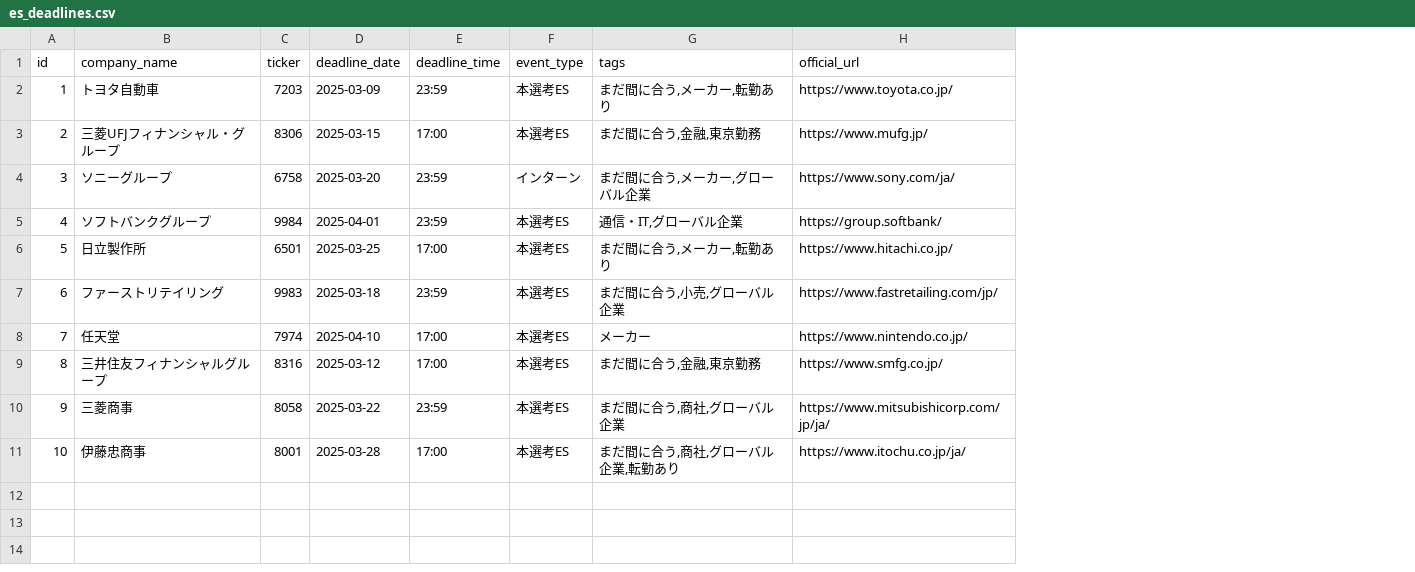
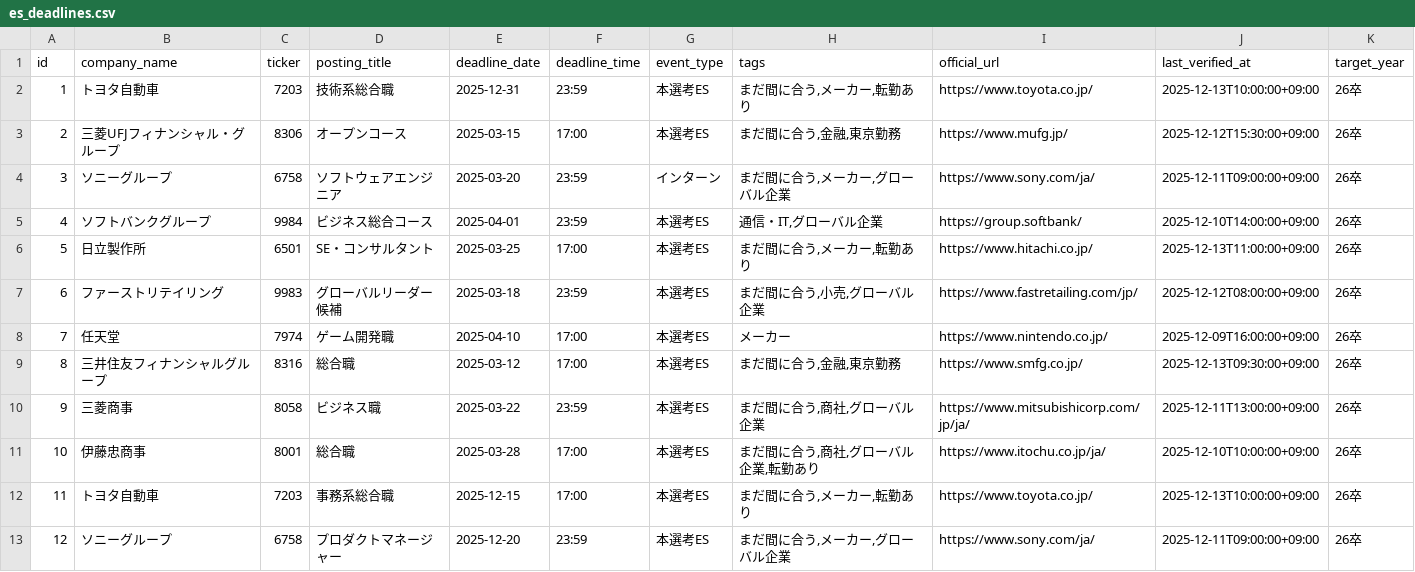
Before and after one commit to Rowdife/oteyuryo_es_calendar, a CSV file: web/data/es_deadlines.csv, drawn as a sheet; addresses are those after the commit; the diff names each change by its address in the sheet, - before the commit and + after, or states it on an @@ line.

```diff
--- a/web/data/es_deadlines.csv
+++ b/web/data/es_deadlines.csv
+column D (posting_title), rows 2-11: 技術系総合職 | オープンコース | ソフトウェアエンジニア | ビジネス総合コース | SE・コンサルタント | グローバルリーダー候補 | ゲーム開発職 | 総合職 | ビジネス職 | 総合職
+column J (last_verified_at), rows 2-11: 2025-12-13T10:00:00+09:00 | 2025-12-12T15:30:00+09:00 | 2025-12-11T09:00:00+09:00 | 2025-12-10T14:00:00+09:00 | 2025-12-13T11:00:00+09:00 | 2025-12-12T08:00:00+09:00 | 2025-12-09T16:00:00+09:00 | 2025-12-13T09:30:00+09:00 | 2025-12-11T13:00:00+09:00 | 2025-12-10T10:00:00+09:00
+column K (target_year), rows 2-11: all 26卒
-E2 (deadline_date): 2025-03-09
+E2 (deadline_date): 2025-12-31
+row 12: 11 | トヨタ自動車 | 7203 | 事務系総合職 | 2025-12-15 | 17:00 | 本選考ES | まだ間に合う,メーカー,転勤あり | https://www.toyota.co.jp/ | 2025-12-13T10:00:00+09:00 | 26卒
+row 13: 12 | ソニーグループ | 6758 | プロダクトマネージャー | 2025-12-20 | 23:59 | 本選考ES | まだ間に合う,メーカー,グローバル企業 | https://www.sony.com/ja/ | 2025-12-11T09:00:00+09:00 | 26卒
```
Also changed, not shown: 20 other files.
